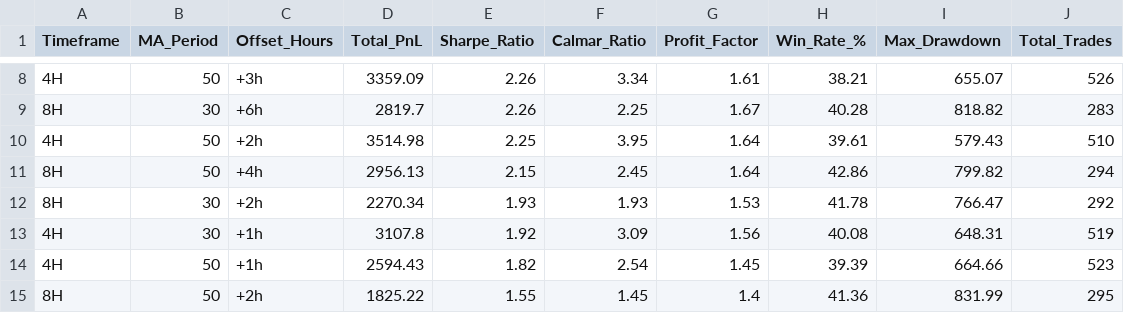
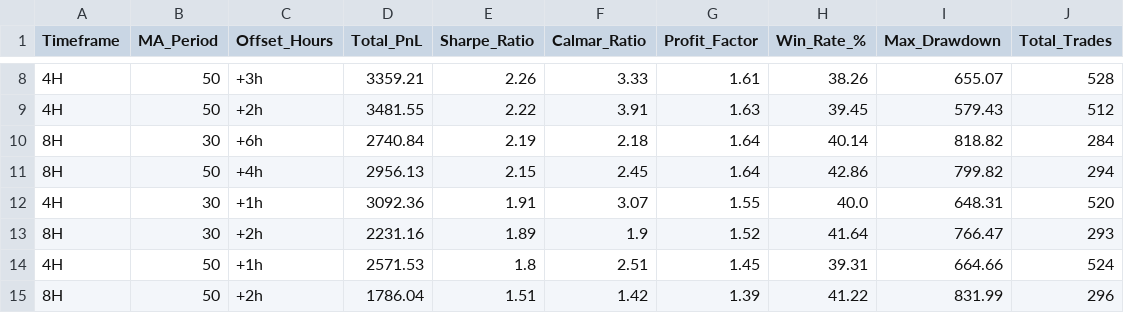
Before and after one commit to evan7646-cloud/Gold_Strategy_Watch, a CSV file: backtest_4h_8h_full_metrics_xauusd.csv, drawn as a sheet; only a part is shown, gaps mark what is left out; the diff covers the shown part only.

```diff
--- a/backtest_4h_8h_full_metrics_xauusd.csv
+++ b/backtest_4h_8h_full_metrics_xauusd.csv
@@ -8,8 +8,8 @@ Timeframe,MA_Period,Offset_Hours,Total_PnL,Sharpe_Ratio,Calmar_Ratio,Profit_Fact
-4H,50,+3h,3359.09,2.26,3.34,1.61,38.21,655.07,526
-8H,30,+6h,2819.7,2.26,2.25,1.67,40.28,818.82,283
-4H,50,+2h,3514.98,2.25,3.95,1.64,39.61,579.43,510
+4H,50,+3h,3359.21,2.26,3.33,1.61,38.26,655.07,528
+4H,50,+2h,3481.55,2.22,3.91,1.63,39.45,579.43,512
+8H,30,+6h,2740.84,2.19,2.18,1.64,40.14,818.82,284
 8H,50,+4h,2956.13,2.15,2.45,1.64,42.86,799.82,294
-8H,30,+2h,2270.34,1.93,1.93,1.53,41.78,766.47,292
-4H,30,+1h,3107.8,1.92,3.09,1.56,40.08,648.31,519
-4H,50,+1h,2594.43,1.82,2.54,1.45,39.39,664.66,523
-8H,50,+2h,1825.22,1.55,1.45,1.4,41.36,831.99,295
+4H,30,+1h,3092.36,1.91,3.07,1.55,40.0,648.31,520
+8H,30,+2h,2231.16,1.89,1.9,1.52,41.64,766.47,293
+4H,50,+1h,2571.53,1.8,2.51,1.45,39.31,664.66,524
+8H,50,+2h,1786.04,1.51,1.42,1.39,41.22,831.99,296
```
Also changed, not shown: 41 edited cells elsewhere in this file, 3 other files.
